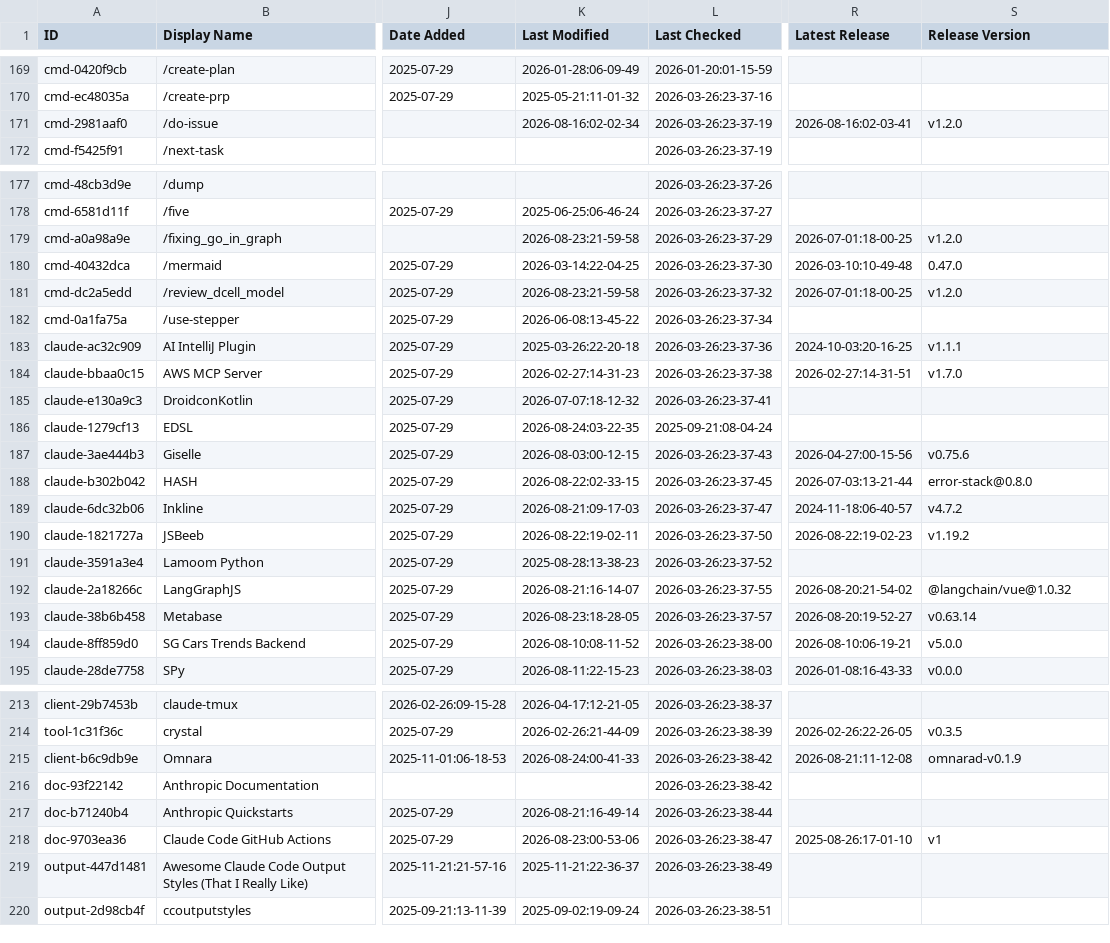
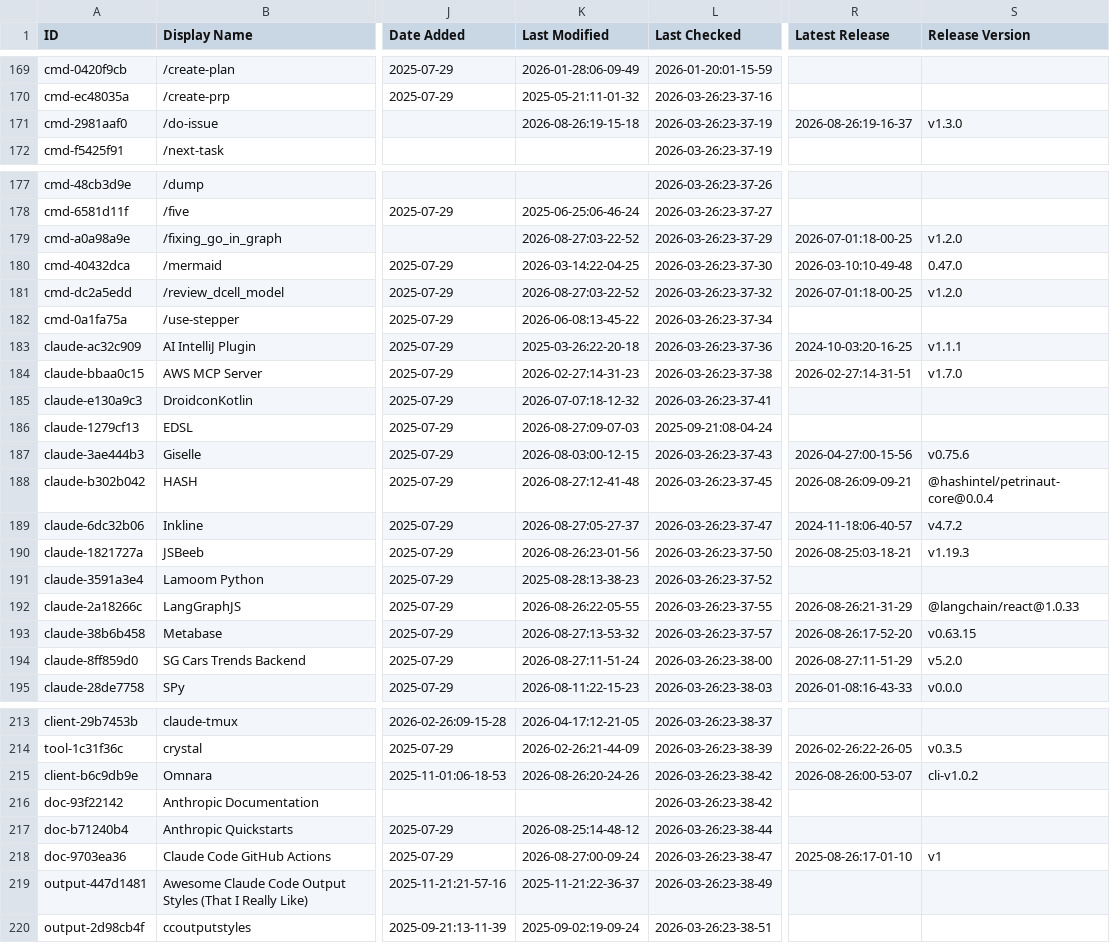
Before and after one commit to kxz2002/awesome-claude-code, a CSV file: THE_RESOURCES_TABLE.csv, drawn as a sheet; only a part is shown, gaps mark what is left out; the diff covers the shown part only; the diff names each change by its address in the sheet, - before the commit and + after, or states it on an @@ line.

```diff
--- a/THE_RESOURCES_TABLE.csv
+++ b/THE_RESOURCES_TABLE.csv
-K171 (Last Modified): 2026-08-16:02-02-34
+K171 (Last Modified): 2026-08-26:19-15-18
-R171 (Latest Release): 2026-08-16:02-03-41
+R171 (Latest Release): 2026-08-26:19-16-37
-S171 (Release Version): v1.2.0
+S171 (Release Version): v1.3.0
-K179 (Last Modified): 2026-08-23:21-59-58
+K179 (Last Modified): 2026-08-27:03-22-52
-K181 (Last Modified): 2026-08-23:21-59-58
+K181 (Last Modified): 2026-08-27:03-22-52
-K186 (Last Modified): 2026-08-24:03-22-35
+K186 (Last Modified): 2026-08-27:09-07-03
-K188 (Last Modified): 2026-08-22:02-33-15
+K188 (Last Modified): 2026-08-27:12-41-48
-R188 (Latest Release): 2026-07-03:13-21-44
+R188 (Latest Release): 2026-08-26:09-09-21
-S188 (Release Version): error-stack@0.8.0
+S188 (Release Version): @hashintel/petrinaut-core@0.0.4
-K189 (Last Modified): 2026-08-21:09-17-03
+K189 (Last Modified): 2026-08-27:05-27-37
-K190 (Last Modified): 2026-08-22:19-02-11
+K190 (Last Modified): 2026-08-26:23-01-56
-R190 (Latest Release): 2026-08-22:19-02-23
+R190 (Latest Release): 2026-08-25:03-18-21
-S190 (Release Version): v1.19.2
+S190 (Release Version): v1.19.3
-K192 (Last Modified): 2026-08-21:16-14-07
+K192 (Last Modified): 2026-08-26:22-05-55
-R192 (Latest Release): 2026-08-20:21-54-02
+R192 (Latest Release): 2026-08-26:21-31-29
-S192 (Release Version): @langchain/vue@1.0.32
+S192 (Release Version): @langchain/react@1.0.33
-K193 (Last Modified): 2026-08-23:18-28-05
+K193 (Last Modified): 2026-08-27:13-53-32
-R193 (Latest Release): 2026-08-20:19-52-27
+R193 (Latest Release): 2026-08-26:17-52-20
-S193 (Release Version): v0.63.14
+S193 (Release Version): v0.63.15
-K194 (Last Modified): 2026-08-10:08-11-52
+K194 (Last Modified): 2026-08-27:11-51-24
-R194 (Latest Release): 2026-08-10:06-19-21
+R194 (Latest Release): 2026-08-27:11-51-29
-S194 (Release Version): v5.0.0
+S194 (Release Version): v5.2.0
-K215 (Last Modified): 2026-08-24:00-41-33
+K215 (Last Modified): 2026-08-26:20-24-26
-R215 (Latest Release): 2026-08-21:11-12-08
+R215 (Latest Release): 2026-08-26:00-53-07
-S215 (Release Version): omnarad-v0.1.9
+S215 (Release Version): cli-v1.0.2
-K217 (Last Modified): 2026-08-21:16-49-14
+K217 (Last Modified): 2026-08-25:14-48-12
-K218 (Last Modified): 2026-08-23:00-53-06
+K218 (Last Modified): 2026-08-27:00-09-24
```
Also changed, not shown: 79 edited cells elsewhere in this file.
